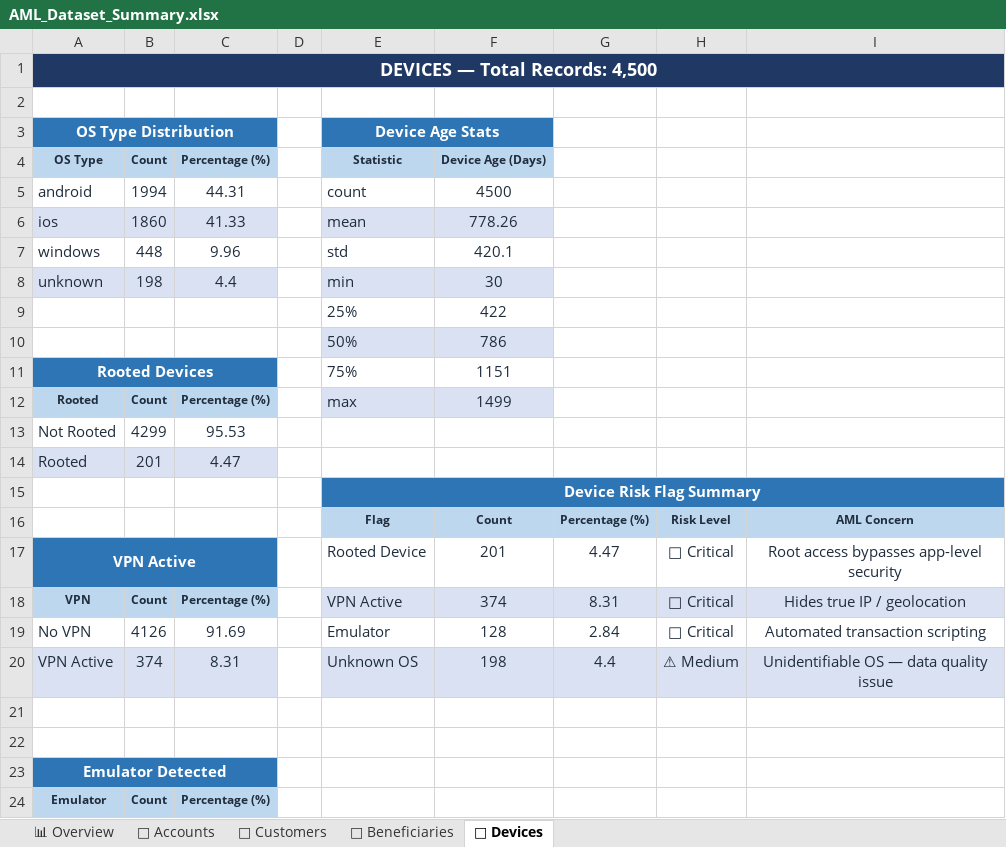
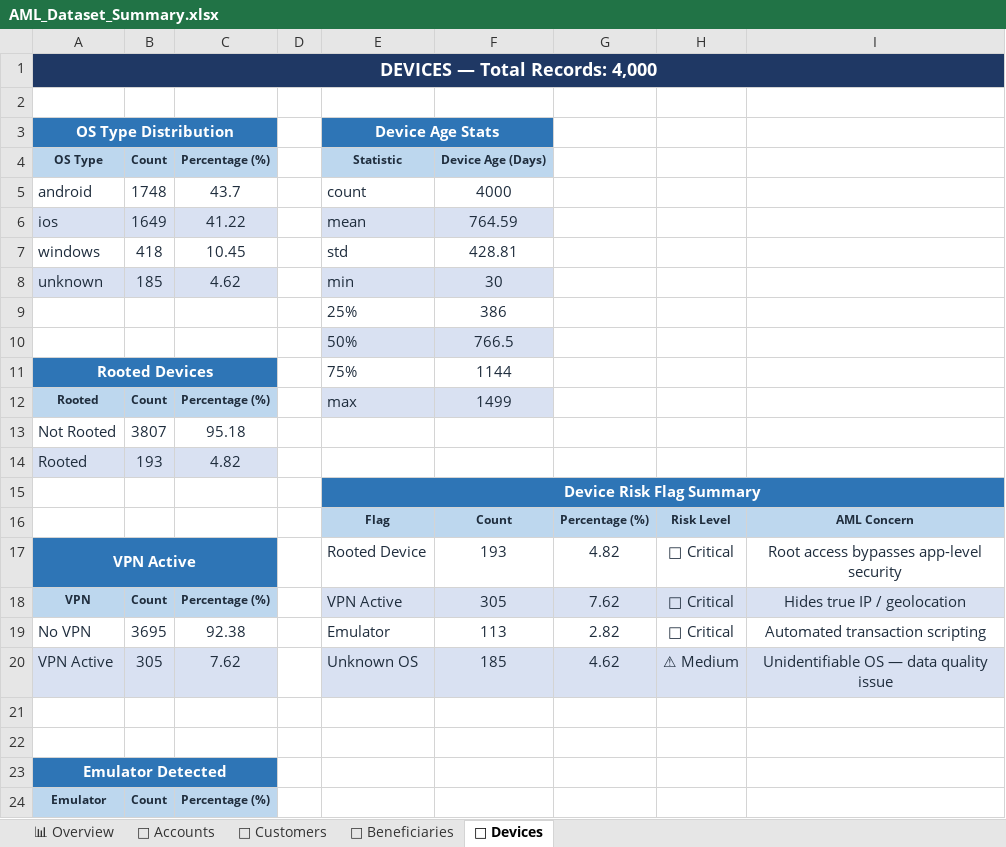
Before and after one commit to gowda-lokesh/smartsentry_aml_model, an Excel workbook: EDA/AML_Dataset_Summary.xlsx, sheet 📱 Devices, drawn as a sheet; only a part is shown; values as stored, in another font and other column widths than the file's, no borders; the diff covers the shown part only; the diff names each change by its address in the sheet, - before the commit and + after, or states it on an @@ line.

```diff
--- a/EDA/AML_Dataset_Summary.xlsx (sheet 📱 Devices)
+++ b/EDA/AML_Dataset_Summary.xlsx (sheet 📱 Devices)
-A1: DEVICES — Total Records: 4,500
+A1: DEVICES — Total Records: 4,000
-B5: 1994
+B5: 1748
-C5: 44.31
+C5: 43.7
-F5: 4500
+F5: 4000
-B6: 1860
+B6: 1649
-C6: 41.33
+C6: 41.22
-F6: 778.26
+F6: 764.59
-B7: 448
+B7: 418
-C7: 9.96
+C7: 10.45
-F7: 420.1
+F7: 428.81
-B8: 198
+B8: 185
-C8: 4.4
+C8: 4.62
-F9: 422
+F9: 386
-F10: 786
+F10: 766.5
-F11: 1151
+F11: 1144
-B13: 4299
+B13: 3807
-C13: 95.53
+C13: 95.18
-B14: 201
+B14: 193
-C14: 4.47
+C14: 4.82
-F17: 201
+F17: 193
-G17: 4.47
+G17: 4.82
-F18: 374
+F18: 305
-G18: 8.31
+G18: 7.62
-B19: 4126
+B19: 3695
-C19: 91.69
+C19: 92.38
-F19: 128
+F19: 113
-G19: 2.84
+G19: 2.82
-B20: 374
+B20: 305
-C20: 8.31
+C20: 7.62
-F20: 198
+F20: 185
-G20: 4.4
+G20: 4.62
```
Also changed, not shown: 4 edited cells elsewhere in this sheet, sheet 👤 Customers, sheet 🏦 Accounts, sheet 💸 Beneficiaries, sheet 📊 Overview, 1 other file.
